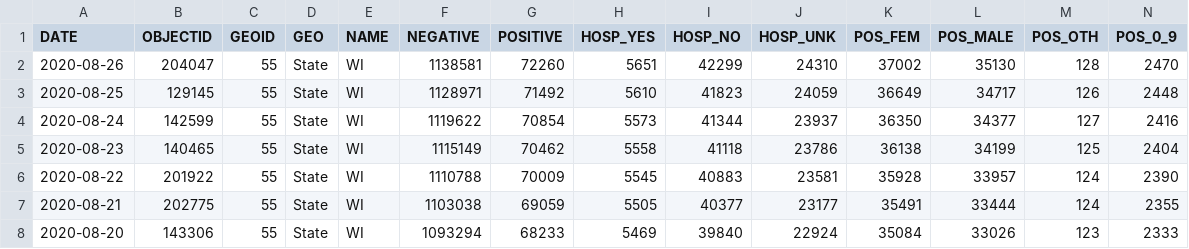
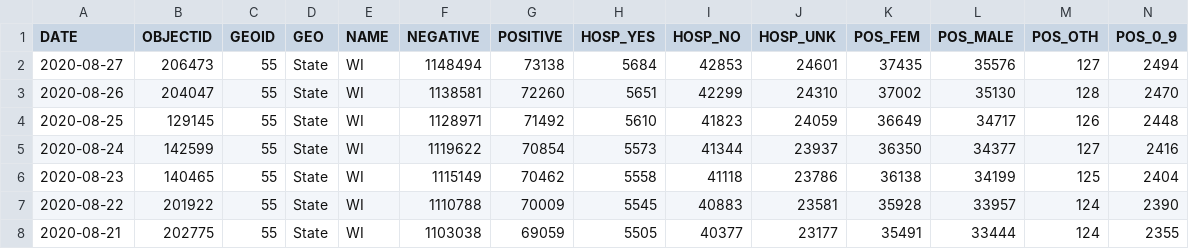
Before and after one commit to andypohl/datasets, a CSV file: wiscovid_statewide/data.csv, drawn as a sheet; only a part is shown; the shorter side is filled out with more unchanged rows; rows hold the shown columns only; the diff names each change by its address in the sheet, - before the commit and + after, or states it on an @@ line.

Commit message:
update wiscovid_statewide

```diff
--- a/wiscovid_statewide/data.csv
+++ b/wiscovid_statewide/data.csv
+row 2: 2020-08-27 | 206473 | 55 | State | WI | 1148494 | 73138 | 5684 | 42853 | 24601 | 37435 | 35576 | 127 | 2494
```
Also changed, not shown: 3 other files.
